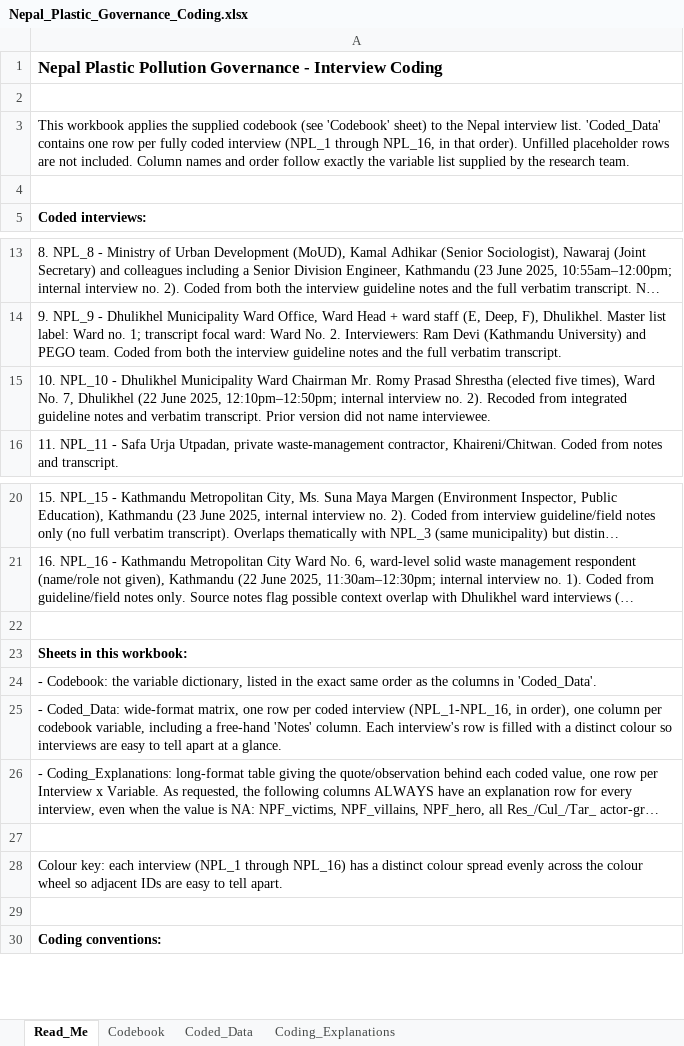
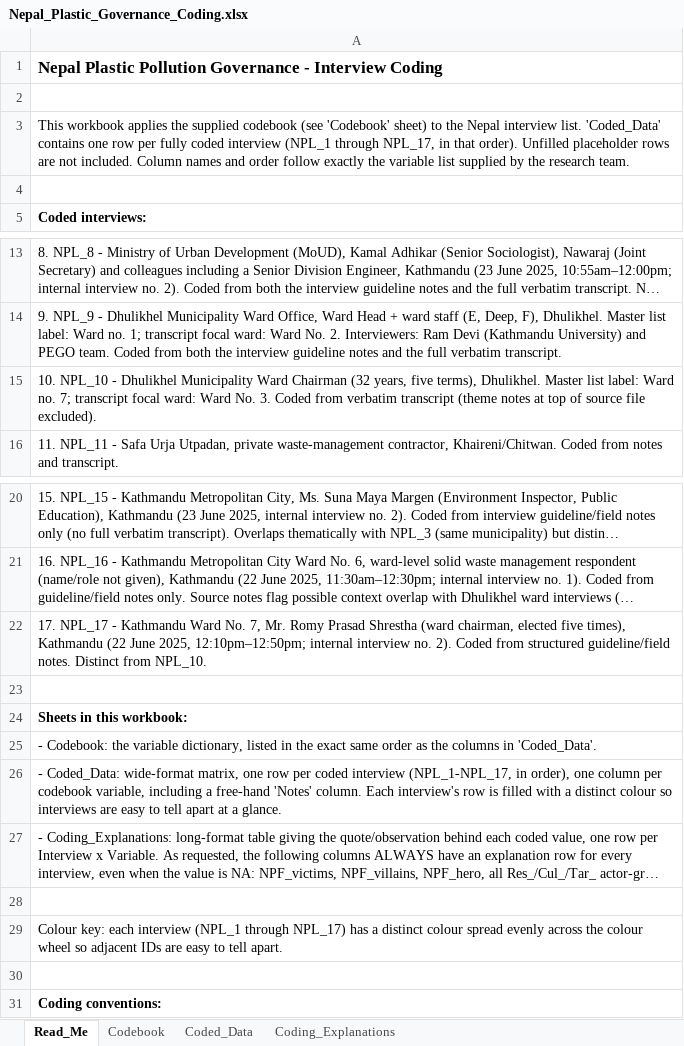
Before and after one commit to shivrain/Thinkswiss, an Excel workbook: nepal_plastic_coding/Nepal_Plastic_Governance_Coding.xlsx, sheet Read_Me, drawn as a sheet; only a part is shown, gaps mark what is left out; long unchanged cells end in …; values as stored, in another font and other column widths than the file's, no borders; addresses are those after the commit; the diff names each change by its address in the sheet, - before the commit and + after, or states it on an @@ line.

```diff
--- a/nepal_plastic_coding/Nepal_Plastic_Governance_Coding.xlsx (sheet Read_Me)
+++ b/nepal_plastic_coding/Nepal_Plastic_Governance_Coding.xlsx (sheet Read_Me)
-A3: …(NPL_1 through NPL_16, in that…
+A3: …(NPL_1 through NPL_17, in that…
-A15: …Ward Chairman Mr. Romy Prasad Shrestha (elected five times), Ward No. 7, Dhulikhel (22 June 2025, 12:10pm–12:50pm; internal interview no. 2). Recoded from integrated guideline notes and verbatim transcript. Prior version did not name interviewee.
+A15: …Ward Chairman (32 years, five terms), Dhulikhel. Master list label: Ward no. 7; transcript focal ward: Ward No. 3. Coded from verbatim transcript (theme notes at top of source file excluded).
+row 22: 17. NPL_17 - Kathmandu Ward No. 7, Mr. Romy Prasad Shrestha (ward chairman, elected five times), Kathmandu (22 June 2025, 12:10pm–12:50pm; internal interview no. 2). Coded from structured guideline/field notes. Distinct from NPL_10.
-A26: …coded interview (NPL_1-NPL_16, in order),…
+A26: …coded interview (NPL_1-NPL_17, in order),…
-A29: …(NPL_1 through NPL_16) has a…
+A29: …(NPL_1 through NPL_17) has a…
```
Also changed, not shown: sheet Coding_Explanations, sheet Coded_Data, 1 other file.
